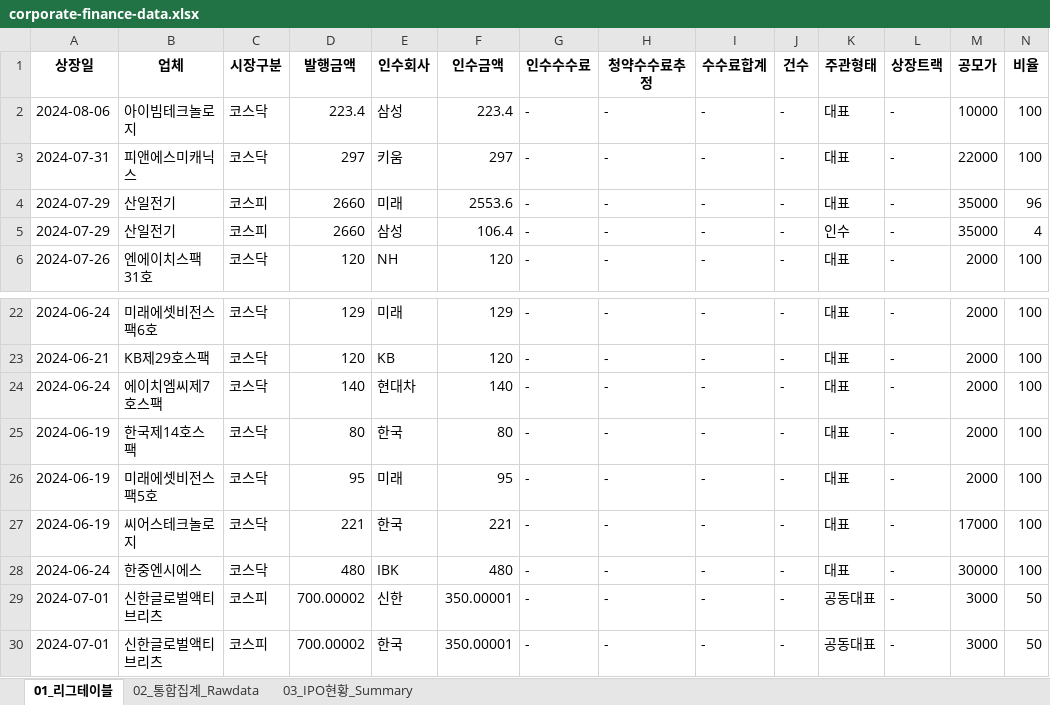
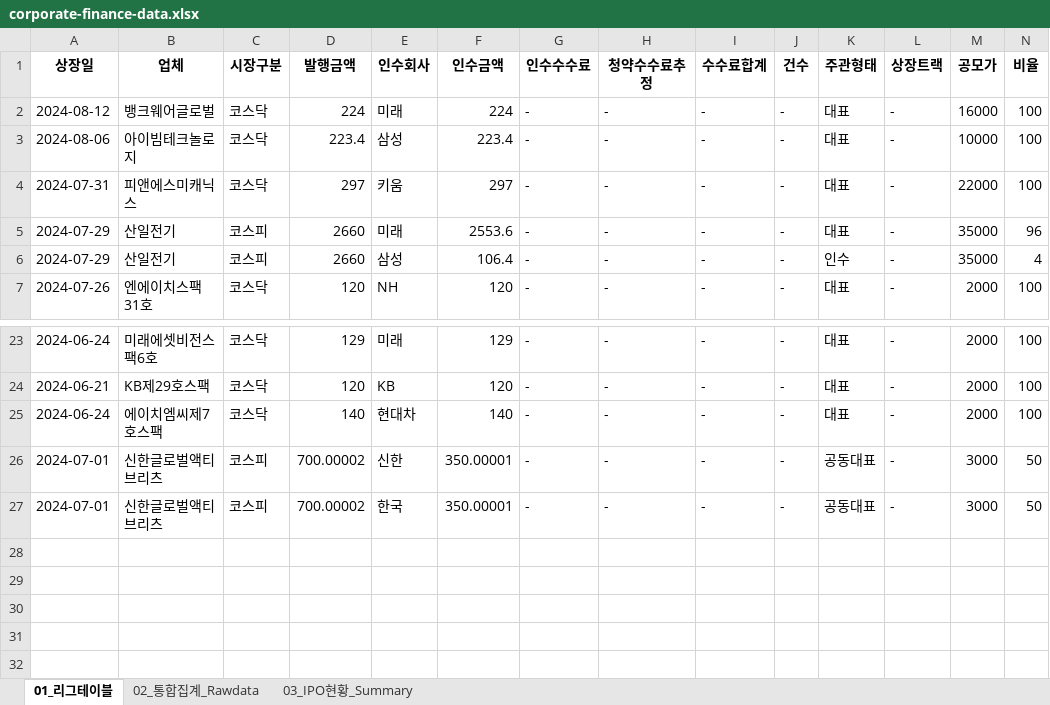
Before and after one commit to Kis-ds/IPO, an Excel workbook: datasets/corporate-finance-data.xlsx, sheet 01_리그테이블, drawn as a sheet; only a part is shown, gaps mark what is left out; values as stored, in another font and other column widths than the file's, no borders; removed rows and columns are numbered as before the commit, all else as after; rows hold the shown columns only; the diff names each change by its address in the sheet, - before the commit and + after, or states it on an @@ line.

```diff
--- a/datasets/corporate-finance-data.xlsx (sheet 01_리그테이블)
+++ b/datasets/corporate-finance-data.xlsx (sheet 01_리그테이블)
+row 2: 2024-08-12 | 뱅크웨어글로벌 | 코스닥 | 224 | 미래 | 224 | - | - | - | - | 대표 | - | 16000 | 100
-row 25: 2024-06-19 | 한국제14호스팩 | 코스닥 | 80 | 한국 | 80 | - | - | - | - | 대표 | - | 2000 | 100
-row 26: 2024-06-19 | 미래에셋비전스팩5호 | 코스닥 | 95 | 미래 | 95 | - | - | - | - | 대표 | - | 2000 | 100
-row 27: 2024-06-19 | 씨어스테크놀로지 | 코스닥 | 221 | 한국 | 221 | - | - | - | - | 대표 | - | 17000 | 100
-row 28: 2024-06-24 | 한중엔시에스 | 코스닥 | 480 | IBK | 480 | - | - | - | - | 대표 | - | 30000 | 100
```
Also changed, not shown: sheet 02_통합집계_Rawdata, sheet 03_IPO현황_Summary, datasets/form1.xlsx, datasets/form2.xlsx, 4 other files.
